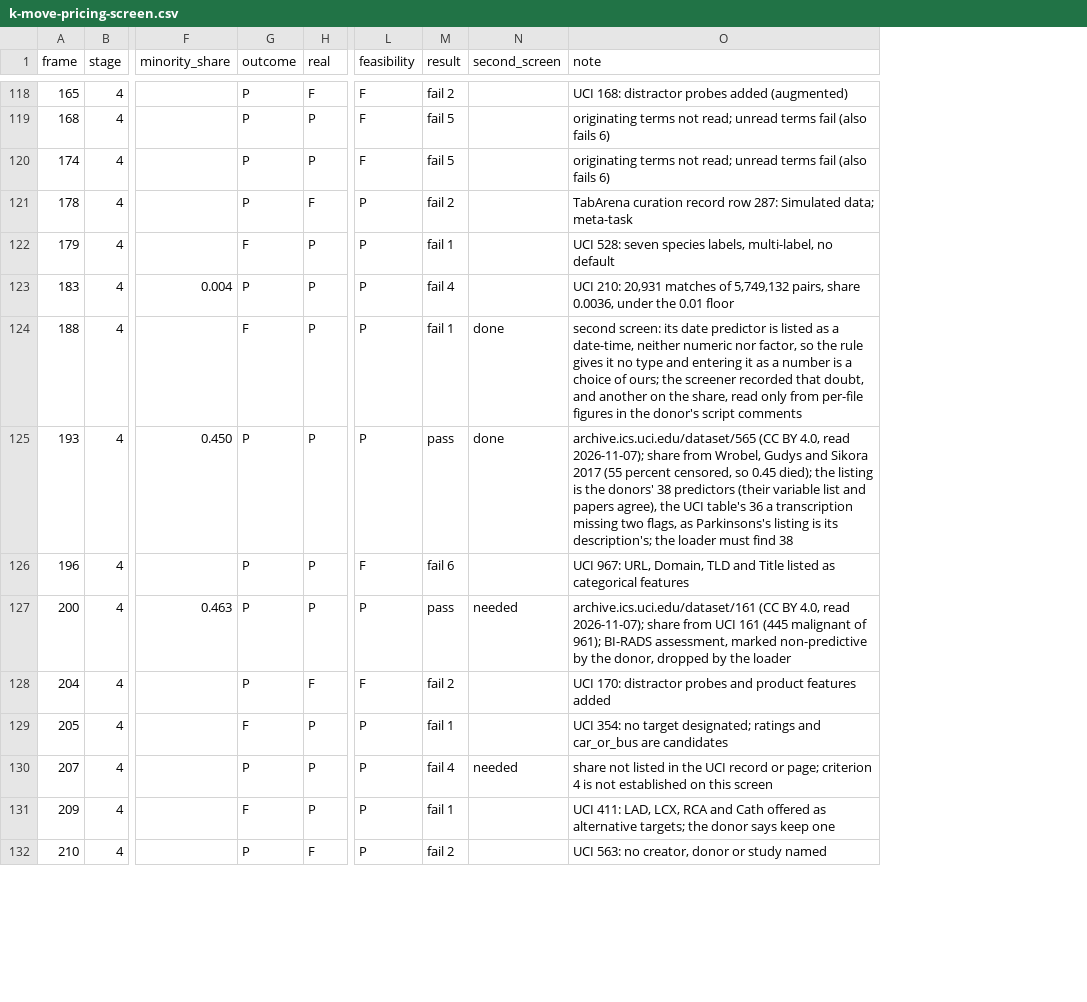
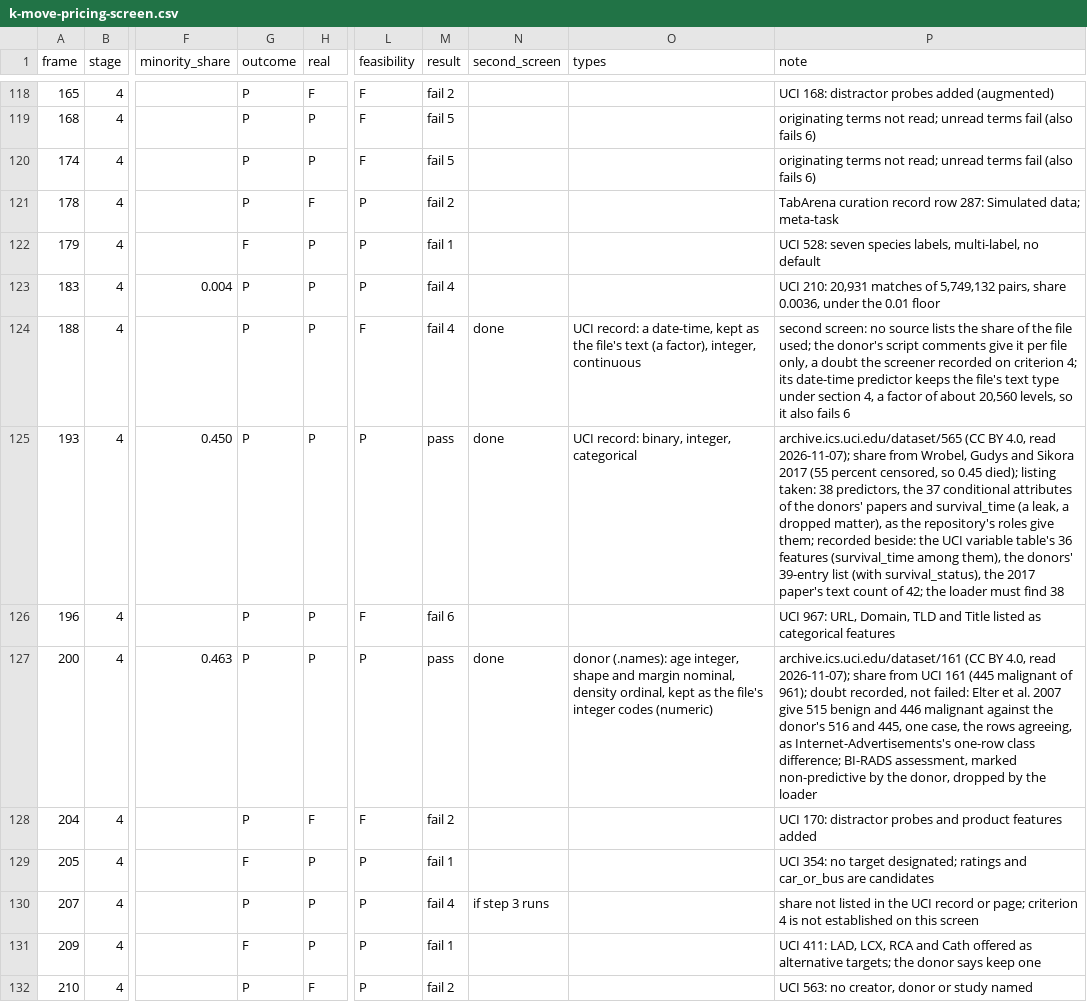
Before and after one commit to vdorie/dbarts, a CSV file: docs/plans/k-move-pricing-screen.csv, drawn as a sheet; only a part is shown, gaps mark what is left out; addresses are those after the commit; the diff covers the shown part only; the diff names each change by its address in the sheet, - before the commit and + after, or states it on an @@ line.

Commit message:
Plan k-move-pricing: revise the real-data sizing on its referee; the guard harmless only when every accepted dataset is and the t over them is below the margin, acceptance read by score and size from the k study's record so R2 is twelve, step 3 a refutation test over the whole frame with its floor removed, files archived at first download; in the dataset rule a donor type neither numeric nor factor keeps the file's type, Occupancy fails 4, Bone marrow's listing stated, Mammographic Mass passes, pool 24, frame count corrected

```diff
--- a/docs/plans/k-move-pricing-screen.csv
+++ b/docs/plans/k-move-pricing-screen.csv
+column O (types), rows 124-127: UCI record: a date-time, kept as the file's text (a factor), integer, continuous | UCI record: binary, integer, categorical |  | donor (.names): age integer, shape and margin nominal, density ordinal, kept as the file's integer codes (numeric)
-G124 (outcome): F
+G124 (outcome): P
-L124 (feasibility): P
+L124 (feasibility): F
-M124 (result): fail 1
+M124 (result): fail 4
-P124 (note): second screen: its date predictor is listed as a date-time, neither numeric nor factor, so the rule gives it no type and entering it as a number is a choice of ours; the screener recorded that doubt, and another on the share, read only from per-file figures in the donor's script comments
+P124 (note): second screen: no source lists the share of the file used; the donor's script comments give it per file only, a doubt the screener recorded on criterion 4; its date-time predictor keeps the file's text type under section 4, a factor of about 20,560 levels, so it also fails 6
-P125 (note): …0.45 died); the listing is the donors' 38 predictors (their variable list and papers agree), the UCI table's 36 a transcription missing two flags, as Parkinsons's listing is its description's; the loader…
+P125 (note): …0.45 died); listing taken: 38 predictors, the 37 conditional attributes of the donors' papers and survival_time (a leak, a dropped matter), as the repository's roles give them; recorded beside: the UCI variable table's 36 features (survival_time among them), the donors' 39-entry list (with survival_status), the 2017 paper's text count of 42; the loader…
-N127 (second_screen): needed
+N127 (second_screen): done
-P127 (note): …of 961); BI-RADS assessment,…
+P127 (note): …of 961); doubt recorded, not failed: Elter et al. 2007 give 515 benign and 446 malignant against the donor's 516 and 445, one case, the rows agreeing, as Internet-Advertisements's one-row class difference; BI-RADS assessment,…
-N130 (second_screen): needed
+N130 (second_screen): if step 3 runs
```
Also changed, not shown: 2 edited cells elsewhere in this file, 3 other files.
